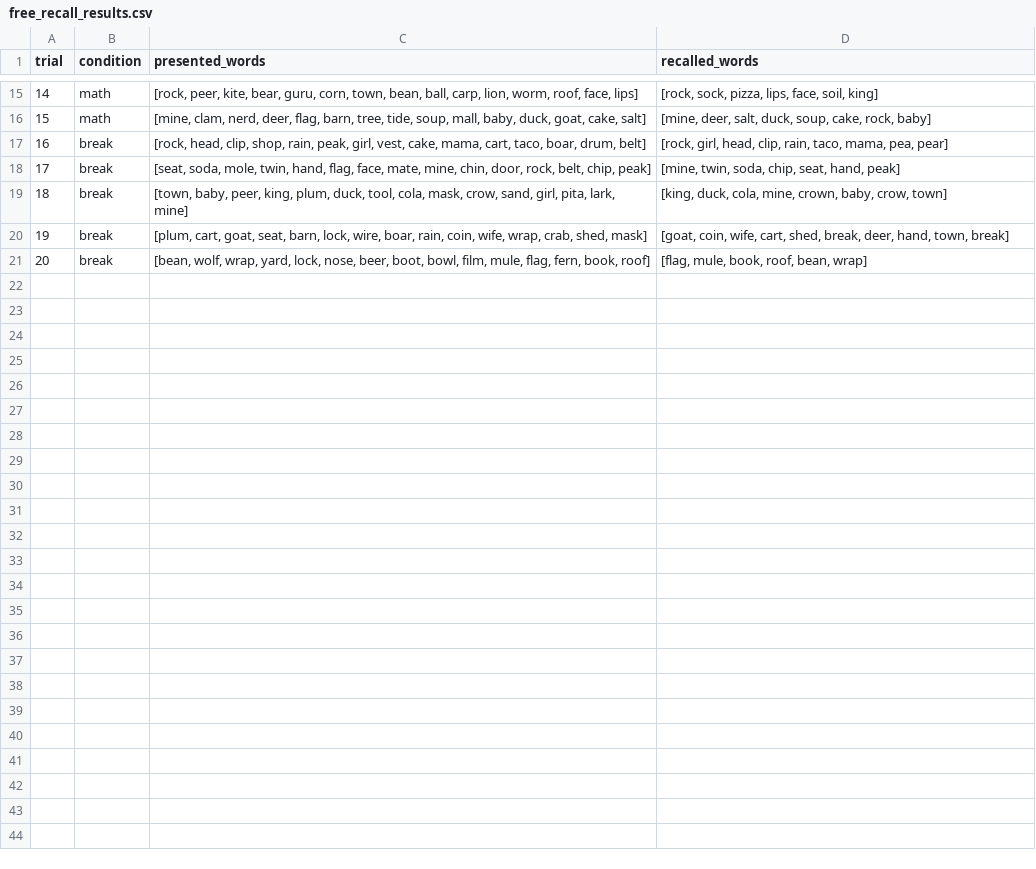
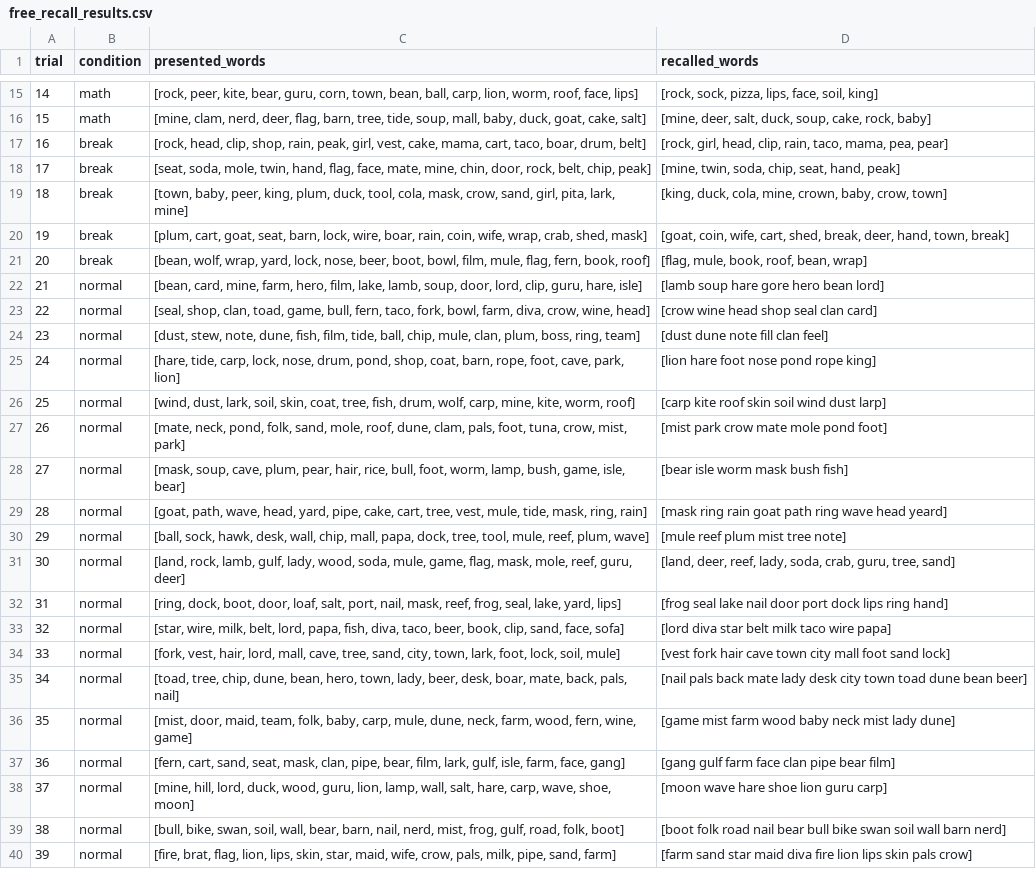
Before and after one commit to OliverJessen/AI-HC-Project1, a CSV file: Experiment_Output/free_recall_results.csv, drawn as a sheet; only a part is shown, gaps mark what is left out; the diff covers the shown part only; the diff names each change by its address in the sheet, - before the commit and + after, or states it on an @@ line.

Commit message:
Normal og fast completet valdemar

```diff
--- a/Experiment_Output/free_recall_results.csv
+++ b/Experiment_Output/free_recall_results.csv
+row 22: 21 | normal | [bean, card, mine, farm, hero, film, lake, lamb, soup, door, lord, clip, guru, hare, isle] | [lamb soup hare gore hero bean lord]
+row 23: 22 | normal | [seal, shop, clan, toad, game, bull, fern, taco, fork, bowl, farm, diva, crow, wine, head] | [crow wine head shop seal clan card]
+row 24: 23 | normal | [dust, stew, note, dune, fish, film, tide, ball, chip, mule, clan, plum, boss, ring, team] | [dust dune note fill clan feel]
+row 25: 24 | normal | [hare, tide, carp, lock, nose, drum, pond, shop, coat, barn, rope, foot, cave, park, lion] | [lion hare foot nose pond rope king]
+row 26: 25 | normal | [wind, dust, lark, soil, skin, coat, tree, fish, drum, wolf, carp, mine, kite, worm, roof] | [carp kite roof skin soil wind dust larp]
+row 27: 26 | normal | [mate, neck, pond, folk, sand, mole, roof, dune, clam, pals, foot, tuna, crow, mist, park] | [mist park crow mate mole pond foot]
+row 28: 27 | normal | [mask, soup, cave, plum, pear, hair, rice, bull, foot, worm, lamp, bush, game, isle, bear] | [bear isle worm mask bush fish]
+row 29: 28 | normal | [goat, path, wave, head, yard, pipe, cake, cart, tree, vest, mule, tide, mask, ring, rain] | [mask ring rain goat path ring wave head yeard]
+row 30: 29 | normal | [ball, sock, hawk, desk, wall, chip, mall, papa, dock, tree, tool, mule, reef, plum, wave] | [mule reef plum mist tree note]
+row 31: 30 | normal | [land, rock, lamb, gulf, lady, wood, soda, mule, game, flag, mask, mole, reef, guru, deer] | [land, deer, reef, lady, soda, crab, guru, tree, sand]
+row 32: 31 | normal | [ring, dock, boot, door, loaf, salt, port, nail, mask, reef, frog, seal, lake, yard, lips] | [frog seal lake nail door port dock lips ring hand]
+row 33: 32 | normal | [star, wire, milk, belt, lord, papa, fish, diva, taco, beer, book, clip, sand, face, sofa] | [lord diva star belt milk taco wire papa]
+row 34: 33 | normal | [fork, vest, hair, lord, mall, cave, tree, sand, city, town, lark, foot, lock, soil, mule] | [vest fork hair cave town city mall foot sand lock]
+row 35: 34 | normal | [toad, tree, chip, dune, bean, hero, town, lady, beer, desk, boar, mate, back, pals, nail] | [nail pals back mate lady desk city town toad dune bean beer]
+row 36: 35 | normal | [mist, door, maid, team, folk, baby, carp, mule, dune, neck, farm, wood, fern, wine, game] | [game mist farm wood baby neck mist lady dune]
+row 37: 36 | normal | [fern, cart, sand, seat, mask, clan, pipe, bear, film, lark, gulf, isle, farm, face, gang] | [gang gulf farm face clan pipe bear film]
+row 38: 37 | normal | [mine, hill, lord, duck, wood, guru, lion, lamp, wall, salt, hare, carp, wave, shoe, moon] | [moon wave hare shoe lion guru carp]
+row 39: 38 | normal | [bull, bike, swan, soil, wall, bear, barn, nail, nerd, mist, frog, gulf, road, folk, boot] | [boot folk road nail bear bull bike swan soil wall barn nerd]
+row 40: 39 | normal | [fire, brat, flag, lion, lips, skin, star, maid, wife, crow, pals, milk, pipe, sand, farm] | [farm sand star maid diva fire lion lips skin pals crow]
```
Also changed, not shown: 21 added rows elsewhere in this file, Experiment_Output/serial_recall_results.csv.
